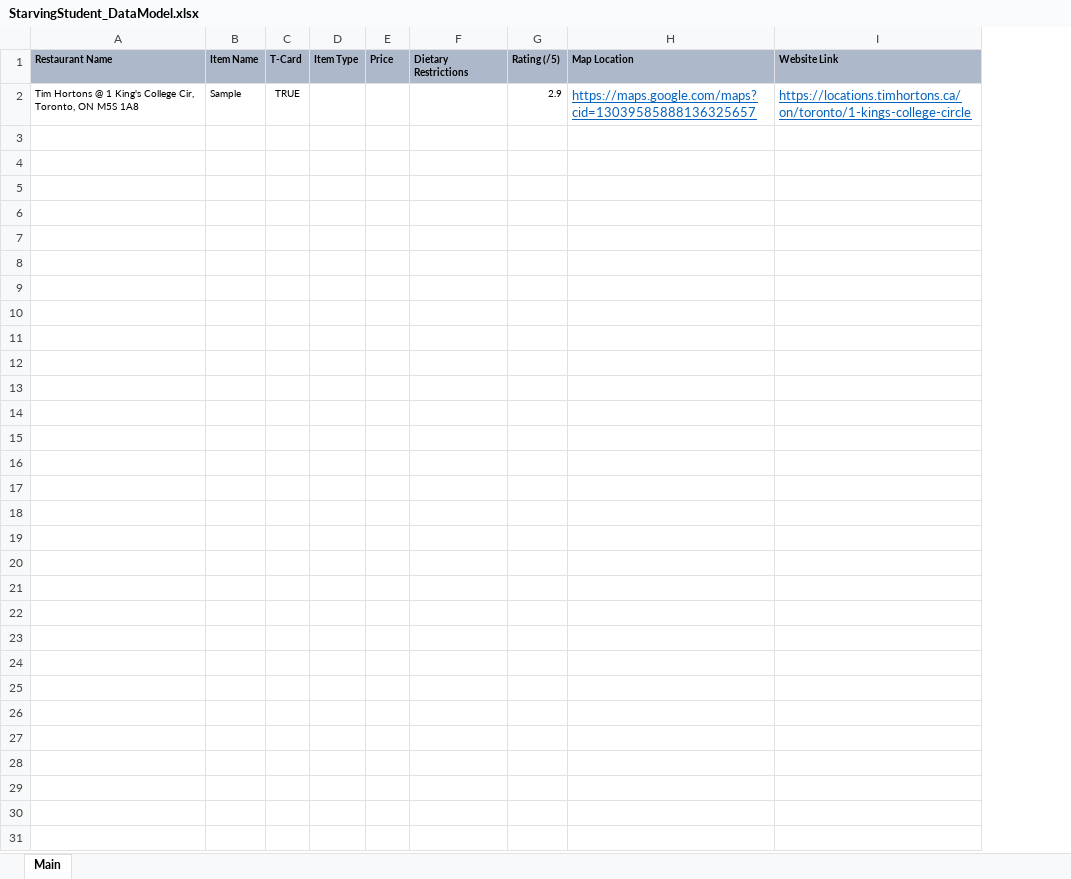
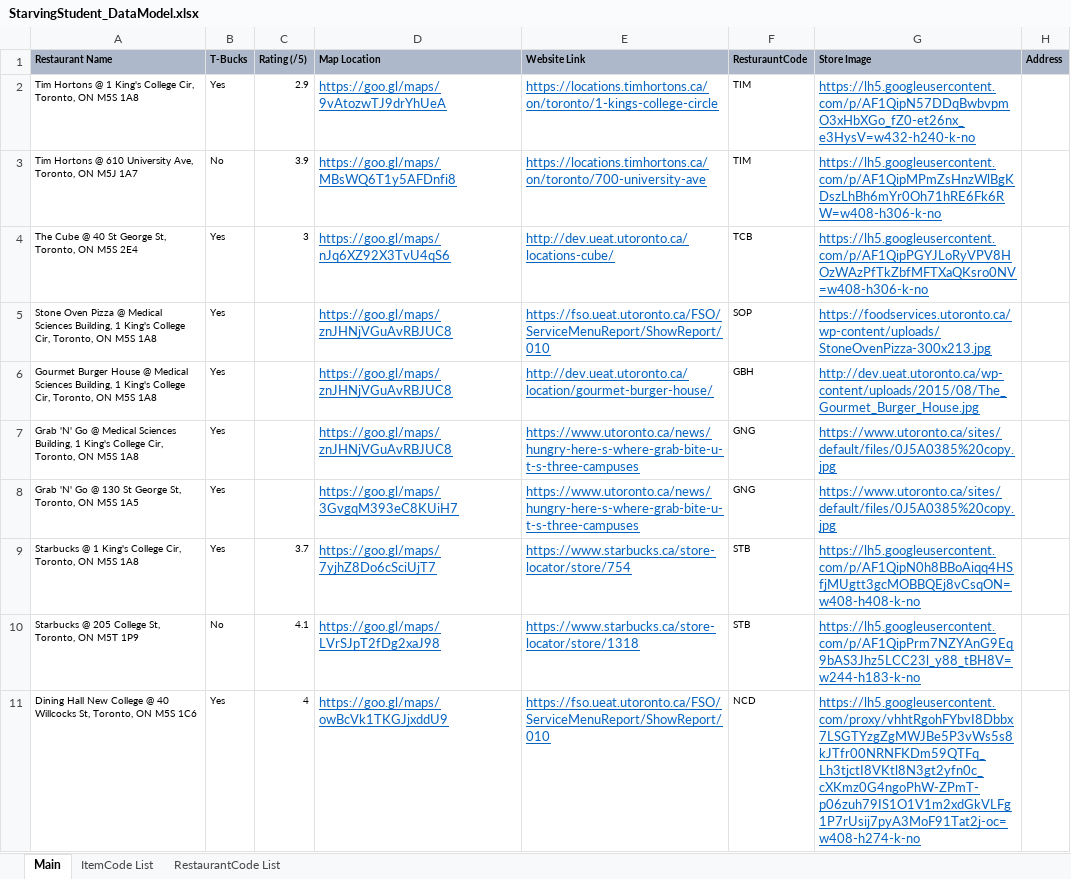
Before and after one commit to charleshenville/TheStarvingStudent, an Excel workbook: models/StarvingStudent_DataModel.xlsx, sheet Main, drawn as a sheet; only a part is shown; values as stored, in another font and other column widths than the file's, no borders; removed rows and columns are numbered as before the commit, all else as after; the diff covers the shown part only; the diff names each change by its address in the sheet, - before the commit and + after, or states it on an @@ line.

```diff
--- a/models/StarvingStudent_DataModel.xlsx (sheet Main)
+++ b/models/StarvingStudent_DataModel.xlsx (sheet Main)
+sheet tab: ItemCode List
+sheet tab: RestaurantCode List
-column B (Item Name), row 2: Sample
-column C (T-Card), row 2: TRUE
-column D (Item Type), empty
-column E (Price), empty
-column F (Dietary Restrictions), empty
+column B (T-Bucks), row 2: Yes
+column F (ResturauntCode), row 2: TIM
+column G (Store Image), row 2: https://lh5.googleusercontent.com/p/AF1QipN57DDqBwbvpmO3xHbXGo_fZ0-et26nx_e3HysV=w432-h240-k-no
+column H (Address), empty
-D2 (Map Location): https://maps.google.com/maps?cid=13039585888136325657
+D2 (Map Location): https://goo.gl/maps/9vAtozwTJ9drYhUeA
+row 3: Tim Hortons @ 610 University Ave, Toronto, ON M5J 1A7 | No | 3.9 | https://goo.gl/maps/MBsWQ6T1y5AFDnfi8 | https://locations.timhortons.ca/on/toronto/700-university-ave | TIM | https://lh5.googleusercontent.com/p/AF1QipMPmZsHnzWlBgKDszLhBh6mYr0Oh71hRE6Fk6RW=w408-h306-k-no
+row 4: The Cube @ 40 St George St, Toronto, ON M5S 2E4 | Yes | 3 | https://goo.gl/maps/nJq6XZ92X3TvU4qS6 | http://dev.ueat.utoronto.ca/locations-cube/ | TCB | https://lh5.googleusercontent.com/p/AF1QipPGYJLoRyVPV8HOzWAzPfTkZbfMFTXaQKsro0NV=w408-h306-k-no
+row 5: Stone Oven Pizza @ Medical Sciences Building, 1 King's College Cir, Toronto, ON M5S 1A8 | Yes |  | https://goo.gl/maps/znJHNjVGuAvRBJUC8 | https://fso.ueat.utoronto.ca/FSO/ServiceMenuReport/ShowReport/010 | SOP | https://foodservices.utoronto.ca/wp-content/uploads/StoneOvenPizza-300x213.jpg
+row 6: Gourmet Burger House @ Medical Sciences Building, 1 King's College Cir, Toronto, ON M5S 1A8 | Yes |  | https://goo.gl/maps/znJHNjVGuAvRBJUC8 | http://dev.ueat.utoronto.ca/location/gourmet-burger-house/ | GBH | http://dev.ueat.utoronto.ca/wp-content/uploads/2015/08/The_Gourmet_Burger_House.jpg
+row 7: Grab 'N' Go @ Medical Sciences Building, 1 King's College Cir, Toronto, ON M5S 1A8 | Yes |  | https://goo.gl/maps/znJHNjVGuAvRBJUC8 | https://www.utoronto.ca/news/hungry-here-s-where-grab-bite-u-t-s-three-campuses | GNG | https://www.utoronto.ca/sites/default/files/0J5A0385%20copy.jpg
+row 8: Grab 'N' Go @ 130 St George St, Toronto, ON M5S 1A5 | Yes |  | https://goo.gl/maps/3GvgqM393eC8KUiH7 | https://www.utoronto.ca/news/hungry-here-s-where-grab-bite-u-t-s-three-campuses | GNG | https://www.utoronto.ca/sites/default/files/0J5A0385%20copy.jpg
+row 9: Starbucks @ 1 King's College Cir, Toronto, ON M5S 1A8 | Yes | 3.7 | https://goo.gl/maps/7yjhZ8Do6cSciUjT7 | https://www.starbucks.ca/store-locator/store/754 | STB | https://lh5.googleusercontent.com/p/AF1QipN0h8BBoAiqq4HSfjMUgtt3gcMOBBQEj8vCsqON=w408-h408-k-no
+row 10: Starbucks @ 205 College St, Toronto, ON M5T 1P9 | No | 4.1 | https://goo.gl/maps/LVrSJpT2fDg2xaJ98 | https://www.starbucks.ca/store-locator/store/1318 | STB | https://lh5.googleusercontent.com/p/AF1QipPrm7NZYAnG9Eq9bAS3Jhz5LCC23l_y88_tBH8V=w244-h183-k-no
+row 11: Dining Hall New College @ 40 Willcocks St, Toronto, ON M5S 1C6 | Yes | 4 | https://goo.gl/maps/owBcVk1TKGJjxddU9 | https://fso.ueat.utoronto.ca/FSO/ServiceMenuReport/ShowReport/010 | NCD | https://lh5.googleusercontent.com/proxy/vhhtRgohFYbvI8Dbbx7LSGTYzgZgMWJBe5P3vWs5s8kJTfr00NRNFKDm59QTFq_Lh3tjctI8VKtl8N3gt2yfn0c_cXKmz0G4ngoPhW-ZPmT-p06zuh79IS1O1V1m2xdGkVLFg1P7rUsij7pyA3MoF91Tat2j-oc=w408-h274-k-no
```
Also changed, not shown: 19 added rows elsewhere in this sheet, 4 other files.
